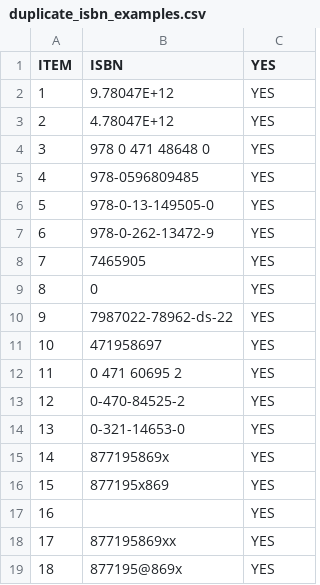
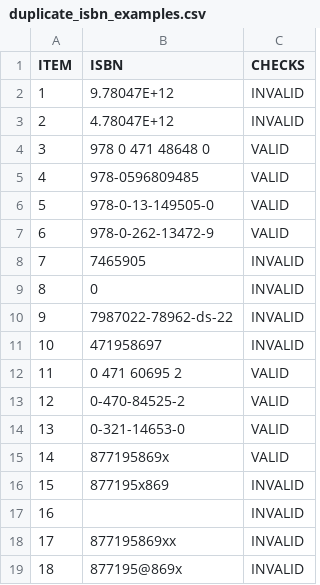
Before and after one commit to dollygthrock/ISBN, a CSV file: duplicate_isbn_examples.csv, drawn as a sheet.

Commit message:
Putting isbns through our kata program

```diff
--- a/duplicate_isbn_examples.csv
+++ b/duplicate_isbn_examples.csv
@@ -1,19 +1,19 @@
-ITEM,  ISBN, YES
-1, 9.78047E+12, YES
-2, 4.78047E+12, YES
-3,  978 0 471 48648 0, YES
-4,  978-0596809485, YES
-5,  978-0-13-149505-0, YES
-6,  978-0-262-13472-9, YES
-7, 7465905, YES
-8, 0, YES
-9,  7987022-78962-ds-22, YES
-10, 471958697, YES
-11,  0 471 60695 2, YES
-12,  0-470-84525-2, YES
-13,  0-321-14653-0, YES
-14,  877195869x, YES
-15,  877195x869, YES
-16,  , YES
-17,  877195869xx, YES
-18,  877195@869x, YES
+ITEM,  ISBN, CHECKS
+1, 9.78047E+12, INVALID
+2, 4.78047E+12, INVALID
+3,  978 0 471 48648 0, VALID
+4,  978-0596809485, VALID
+5,  978-0-13-149505-0, VALID
+6,  978-0-262-13472-9, VALID
+7, 7465905, INVALID
+8, 0, INVALID
+9,  7987022-78962-ds-22, INVALID
+10, 471958697, INVALID
+11,  0 471 60695 2, VALID
+12,  0-470-84525-2, VALID
+13,  0-321-14653-0, VALID
+14,  877195869x, VALID
+15,  877195x869, INVALID
+16,  , INVALID
+17,  877195869xx, INVALID
+18,  877195@869x, INVALID
```
